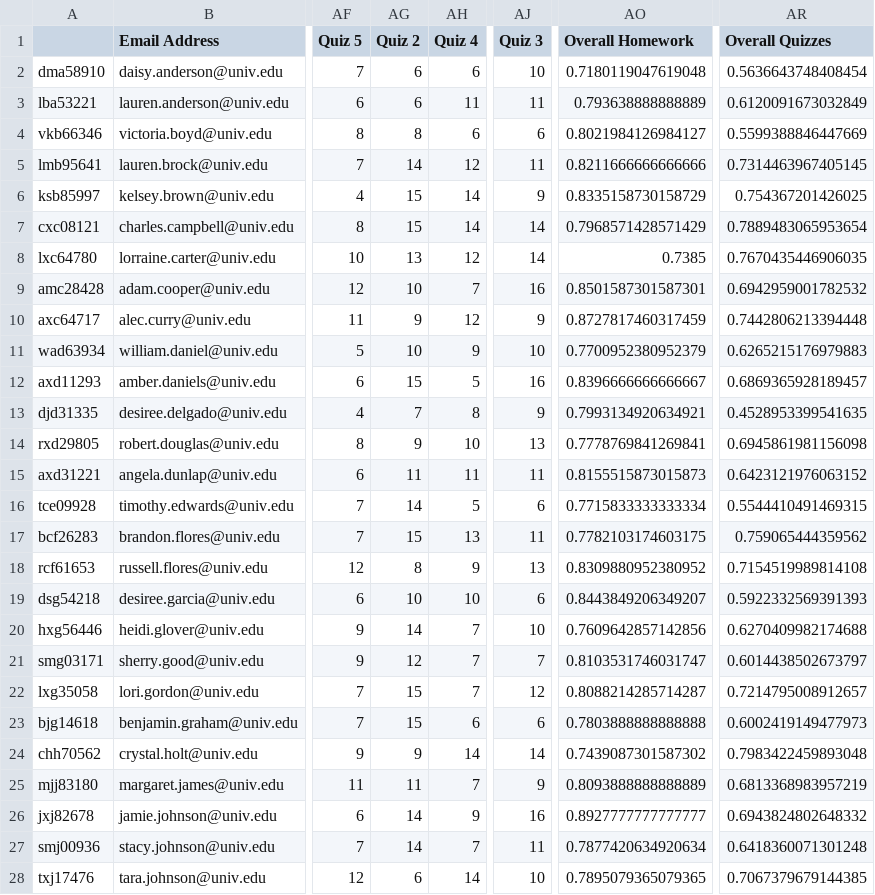
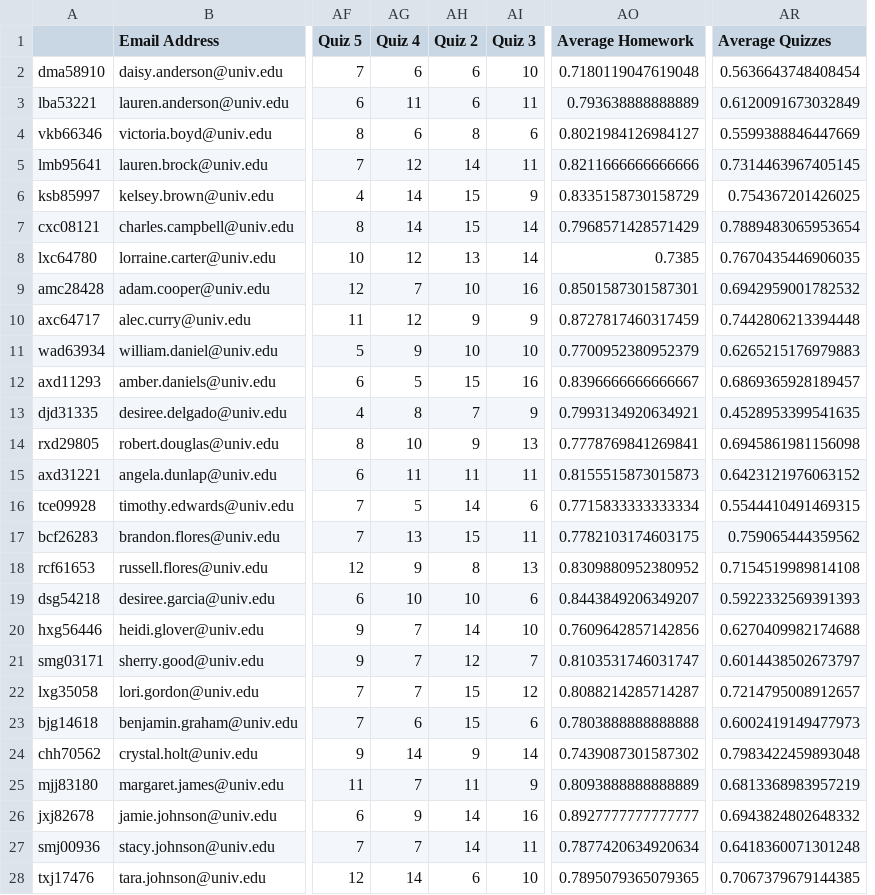
Before and after one commit to bryancanlas/Python_Materials, a CSV file: pandas-gradebook-project/data/Section 2 Grades.csv, drawn as a sheet; only a part is shown, gaps mark what is left out; removed rows and columns are numbered as before the commit, all else as after; the diff covers the shown part only; the diff names each change by its address in the sheet, - before the commit and + after, or states it on an @@ line.

```diff
--- a/pandas-gradebook-project/data/Section 2 Grades.csv
+++ b/pandas-gradebook-project/data/Section 2 Grades.csv
+column AG (Quiz 4), rows 2-28: 6 | 11 | 6 | 12 | 14 | 14 | 12 | 7 | 12 | 9 | 5 | 8 | 10 | 11 | 5 | 13 | 9 | 10 | 7 | 7 | 7 | 6 | 14 | 7 | 9 | 7 | 14
-column AJ (Quiz 3), rows 2-28: 10 | 11 | 6 | 11 | 9 | 14 | 14 | 16 | 9 | 10 | 16 | 9 | 13 | 11 | 6 | 11 | 13 | 6 | 10 | 7 | 12 | 6 | 14 | 9 | 16 | 11 | 10
-AI1: Quiz 4
+AI1: Quiz 3
-AO1: Overall Homework
+AO1: Average Homework
-AR1: Overall Quizzes
+AR1: Average Quizzes
-AI2 (Quiz 3): 6
+AI2 (Quiz 3): 10
-AI5 (Quiz 3): 12
+AI5 (Quiz 3): 11
-AI6 (Quiz 3): 14
+AI6 (Quiz 3): 9
-AI8 (Quiz 3): 12
+AI8 (Quiz 3): 14
-AI9 (Quiz 3): 7
+AI9 (Quiz 3): 16
-AI10 (Quiz 3): 12
+AI10 (Quiz 3): 9
-AI11 (Quiz 3): 9
+AI11 (Quiz 3): 10
-AI12 (Quiz 3): 5
+AI12 (Quiz 3): 16
-AI13 (Quiz 3): 8
+AI13 (Quiz 3): 9
-AI14 (Quiz 3): 10
+AI14 (Quiz 3): 13
-AI16 (Quiz 3): 5
+AI16 (Quiz 3): 6
-AI17 (Quiz 3): 13
+AI17 (Quiz 3): 11
-AI18 (Quiz 3): 9
+AI18 (Quiz 3): 13
-AI19 (Quiz 3): 10
+AI19 (Quiz 3): 6
-AI20 (Quiz 3): 7
+AI20 (Quiz 3): 10
-AI22 (Quiz 3): 7
+AI22 (Quiz 3): 12
-AI25 (Quiz 3): 7
+AI25 (Quiz 3): 9
-AI26 (Quiz 3): 9
+AI26 (Quiz 3): 16
-AI27 (Quiz 3): 7
+AI27 (Quiz 3): 11
-AI28 (Quiz 3): 14
+AI28 (Quiz 3): 10
```
Also changed, not shown: 23 edited cells elsewhere in this file, pandas-gradebook-project/data/Section 1 Grades.csv, pandas-gradebook-project/data/Section 3 Grades.csv, 7 other files.
